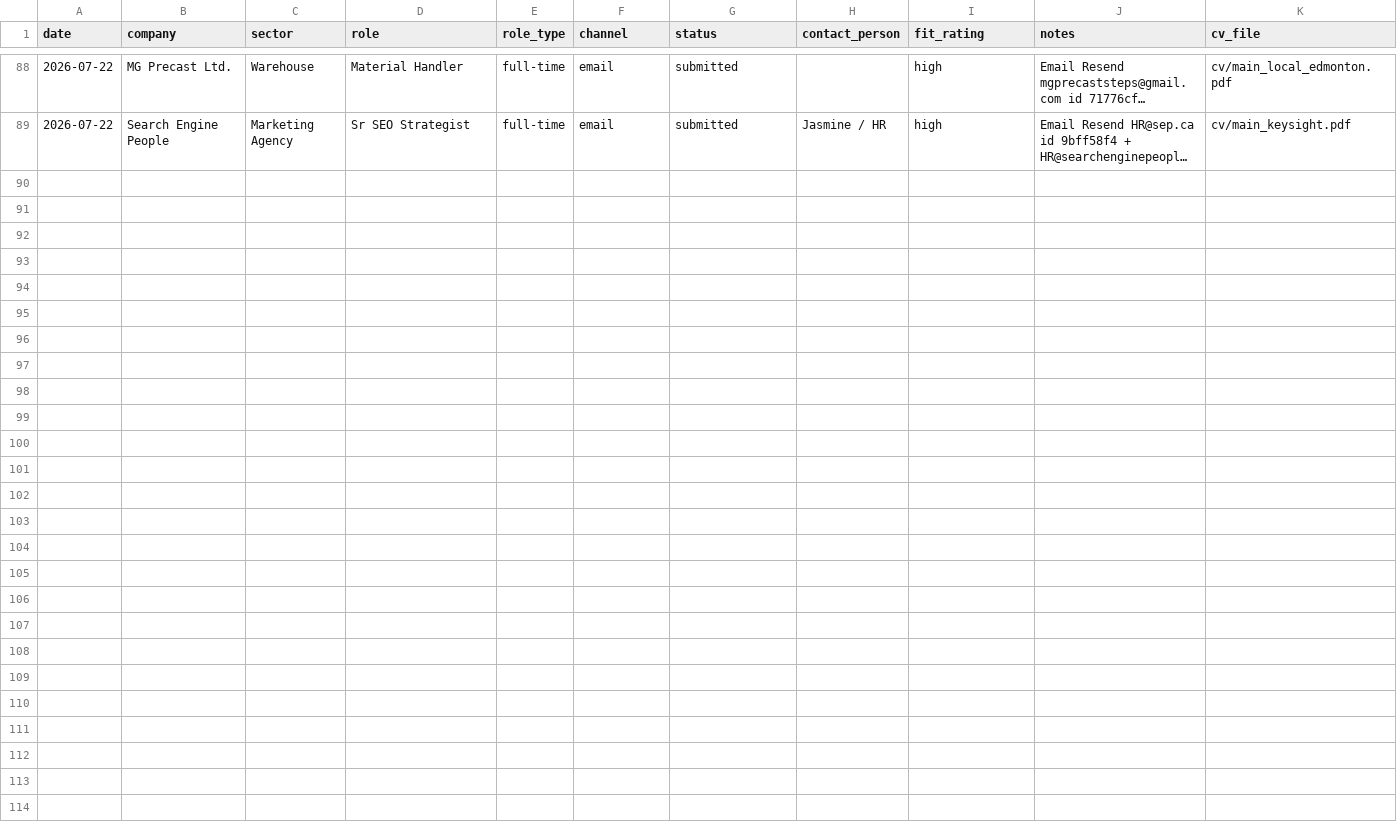
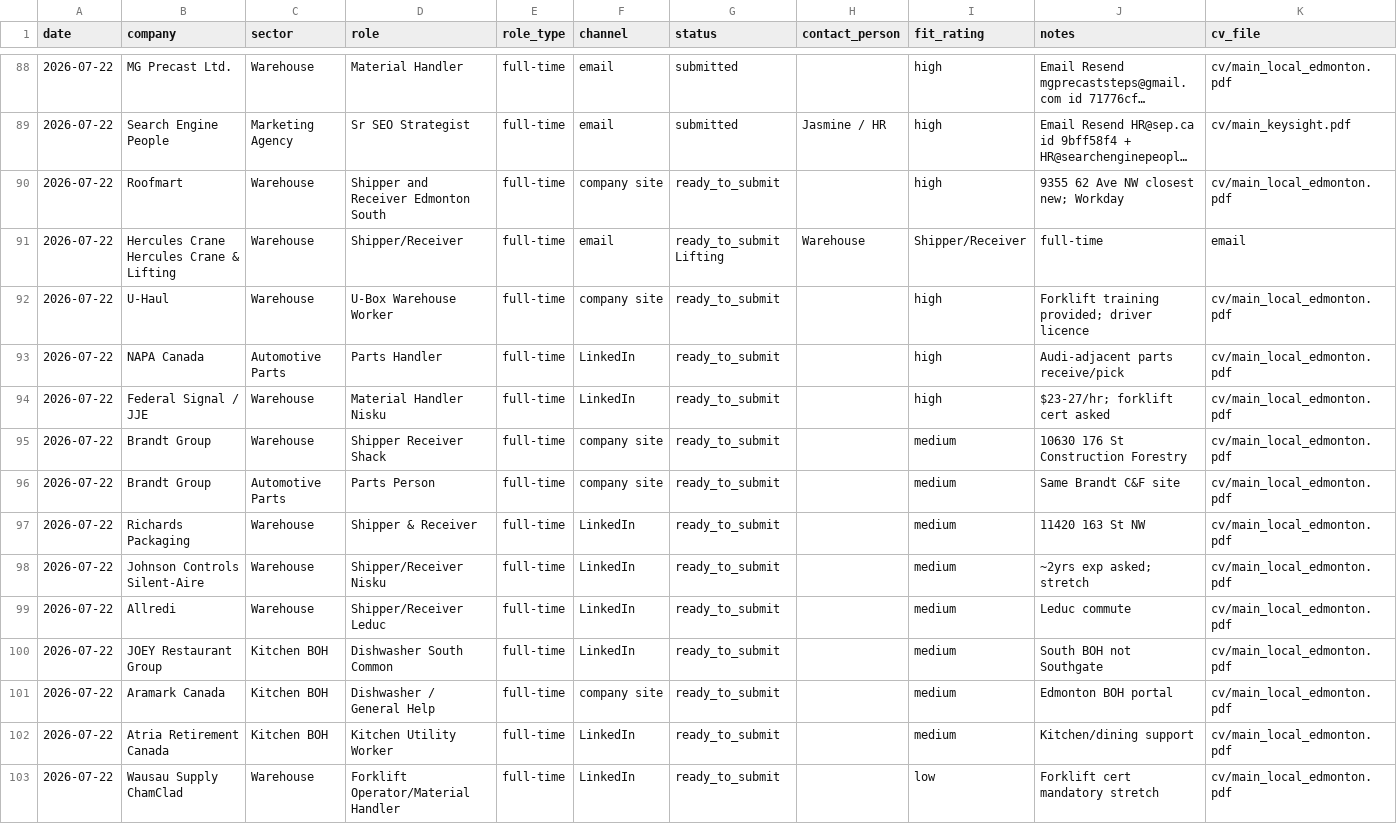
Before and after one commit to luminmarketinggroup-sys/ai-job-search, a CSV file: job_search_tracker.csv, drawn as a sheet; only a part is shown, gaps mark what is left out; long unchanged cells end in …; rows hold the shown columns only; the diff names each change by its address in the sheet, - before the commit and + after, or states it on an @@ line.

```diff
--- a/job_search_tracker.csv
+++ b/job_search_tracker.csv
+row 90: 2026-07-22 | Roofmart | Warehouse | Shipper and Receiver Edmonton South | full-time | company site | ready_to_submit |  | high | 9355 62 Ave NW closest new; Workday | cv/main_local_edmonton.pdf
+row 91: 2026-07-22 | Hercules Crane Hercules Crane & Lifting | Warehouse | Shipper/Receiver | full-time | email | ready_to_submit Lifting | Warehouse | Shipper/Receiver | full-time | email
+row 92: 2026-07-22 | U-Haul | Warehouse | U-Box Warehouse Worker | full-time | company site | ready_to_submit |  | high | Forklift training provided; driver licence | cv/main_local_edmonton.pdf
+row 93: 2026-07-22 | NAPA Canada | Automotive Parts | Parts Handler | full-time | LinkedIn | ready_to_submit |  | high | Audi-adjacent parts receive/pick | cv/main_local_edmonton.pdf
+row 94: 2026-07-22 | Federal Signal / JJE | Warehouse | Material Handler Nisku | full-time | LinkedIn | ready_to_submit |  | high | $23-27/hr; forklift cert asked | cv/main_local_edmonton.pdf
+row 95: 2026-07-22 | Brandt Group | Warehouse | Shipper Receiver Shack | full-time | company site | ready_to_submit |  | medium | 10630 176 St Construction Forestry | cv/main_local_edmonton.pdf
+row 96: 2026-07-22 | Brandt Group | Automotive Parts | Parts Person | full-time | company site | ready_to_submit |  | medium | Same Brandt C&F site | cv/main_local_edmonton.pdf
+row 97: 2026-07-22 | Richards Packaging | Warehouse | Shipper & Receiver | full-time | LinkedIn | ready_to_submit |  | medium | 11420 163 St NW | cv/main_local_edmonton.pdf
+row 98: 2026-07-22 | Johnson Controls Silent-Aire | Warehouse | Shipper/Receiver Nisku | full-time | LinkedIn | ready_to_submit |  | medium | ~2yrs exp asked; stretch | cv/main_local_edmonton.pdf
+row 99: 2026-07-22 | Allredi | Warehouse | Shipper/Receiver Leduc | full-time | LinkedIn | ready_to_submit |  | medium | Leduc commute | cv/main_local_edmonton.pdf
+row 100: 2026-07-22 | JOEY Restaurant Group | Kitchen BOH | Dishwasher South Common | full-time | LinkedIn | ready_to_submit |  | medium | South BOH not Southgate | cv/main_local_edmonton.pdf
+row 101: 2026-07-22 | Aramark Canada | Kitchen BOH | Dishwasher / General Help | full-time | company site | ready_to_submit |  | medium | Edmonton BOH portal | cv/main_local_edmonton.pdf
+row 102: 2026-07-22 | Atria Retirement Canada | Kitchen BOH | Kitchen Utility Worker | full-time | LinkedIn | ready_to_submit |  | medium | Kitchen/dining support | cv/main_local_edmonton.pdf
+row 103: 2026-07-22 | Wausau Supply ChamClad | Warehouse | Forklift Operator/Material Handler | full-time | LinkedIn | ready_to_submit |  | low | Forklift cert mandatory stretch | cv/main_local_edmonton.pdf
```
Also changed, not shown: 7 other files.
